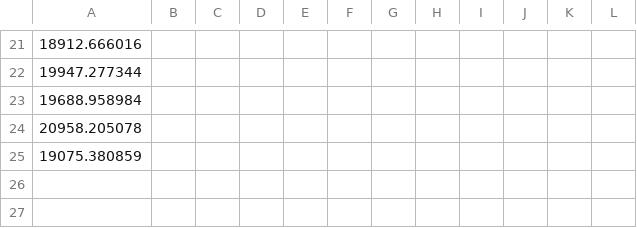
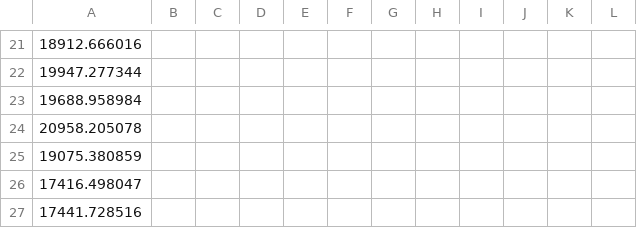
Before and after one commit to AdnanJaljuli/KAUST-Hierarchical-Matrices, a CSV file: src/results/times.csv, drawn as a sheet; only a part is shown, gaps mark what is left out; the diff names each change by its address in the sheet, - before the commit and + after, or states it on an @@ line.

```diff
--- a/src/results/times.csv
+++ b/src/results/times.csv
+row 26: 17416.498047
+row 27: 17441.728516
```
Also changed, not shown: 1 other file.
